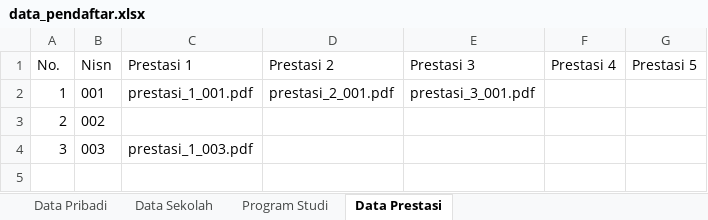
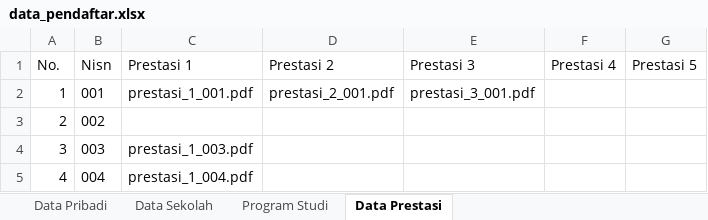
Before and after one commit to Kel-1-Cabang-GitHub/poltekkespalembang, an Excel workbook: exports/xlsx/data_pendaftar.xlsx, sheet Data Prestasi, drawn as a sheet; values as stored, in another font and other column widths than the file's, no borders; the diff names each change by its address in the sheet, - before the commit and + after, or states it on an @@ line.

```diff
--- a/exports/xlsx/data_pendaftar.xlsx (sheet Data Prestasi)
+++ b/exports/xlsx/data_pendaftar.xlsx (sheet Data Prestasi)
+row 5: 4 | 004 | prestasi_1_004.pdf
```
Also changed, not shown: sheet Data Sekolah, sheet Data Pribadi, sheet Program Studi, 9 other files.
